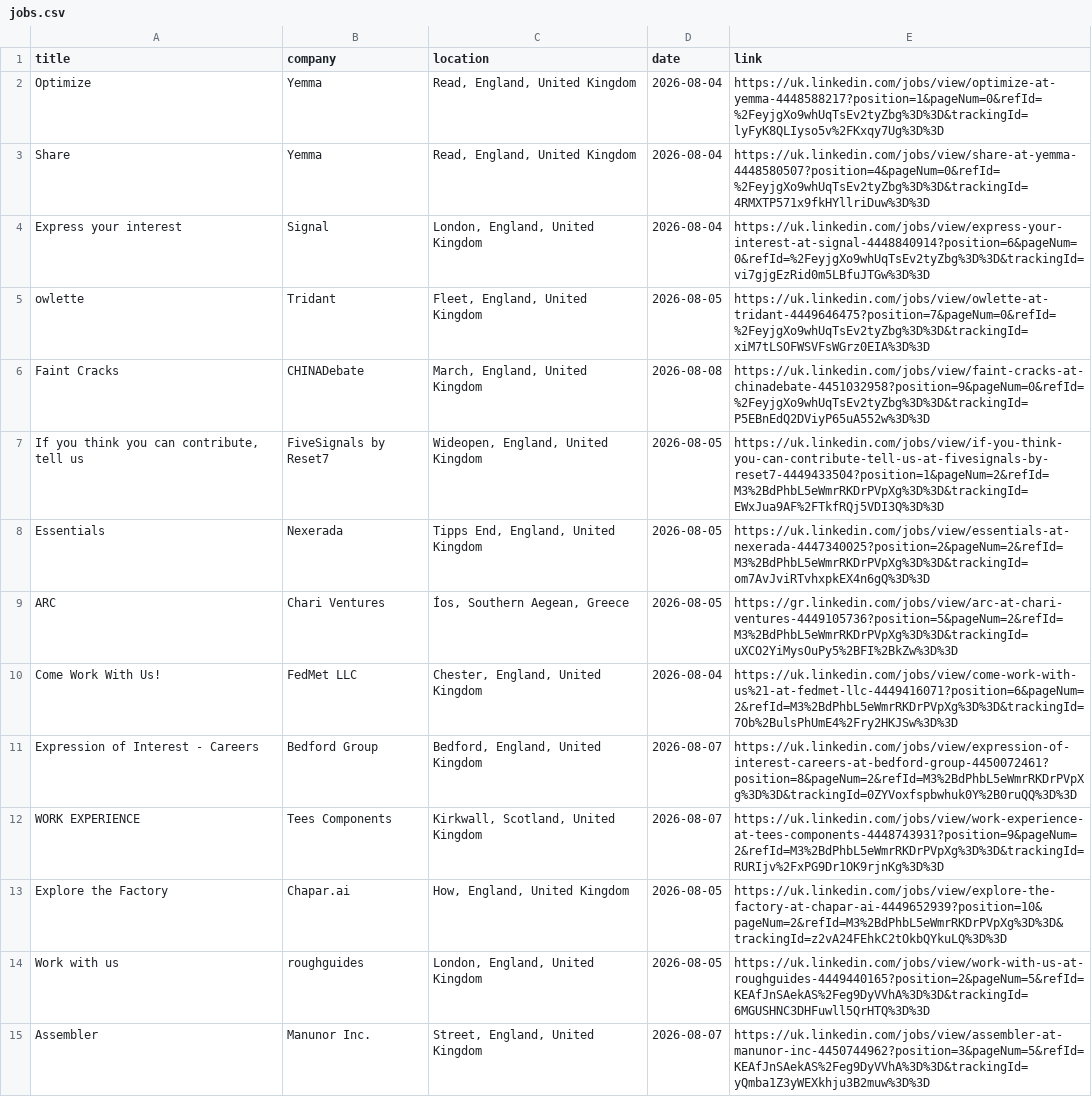
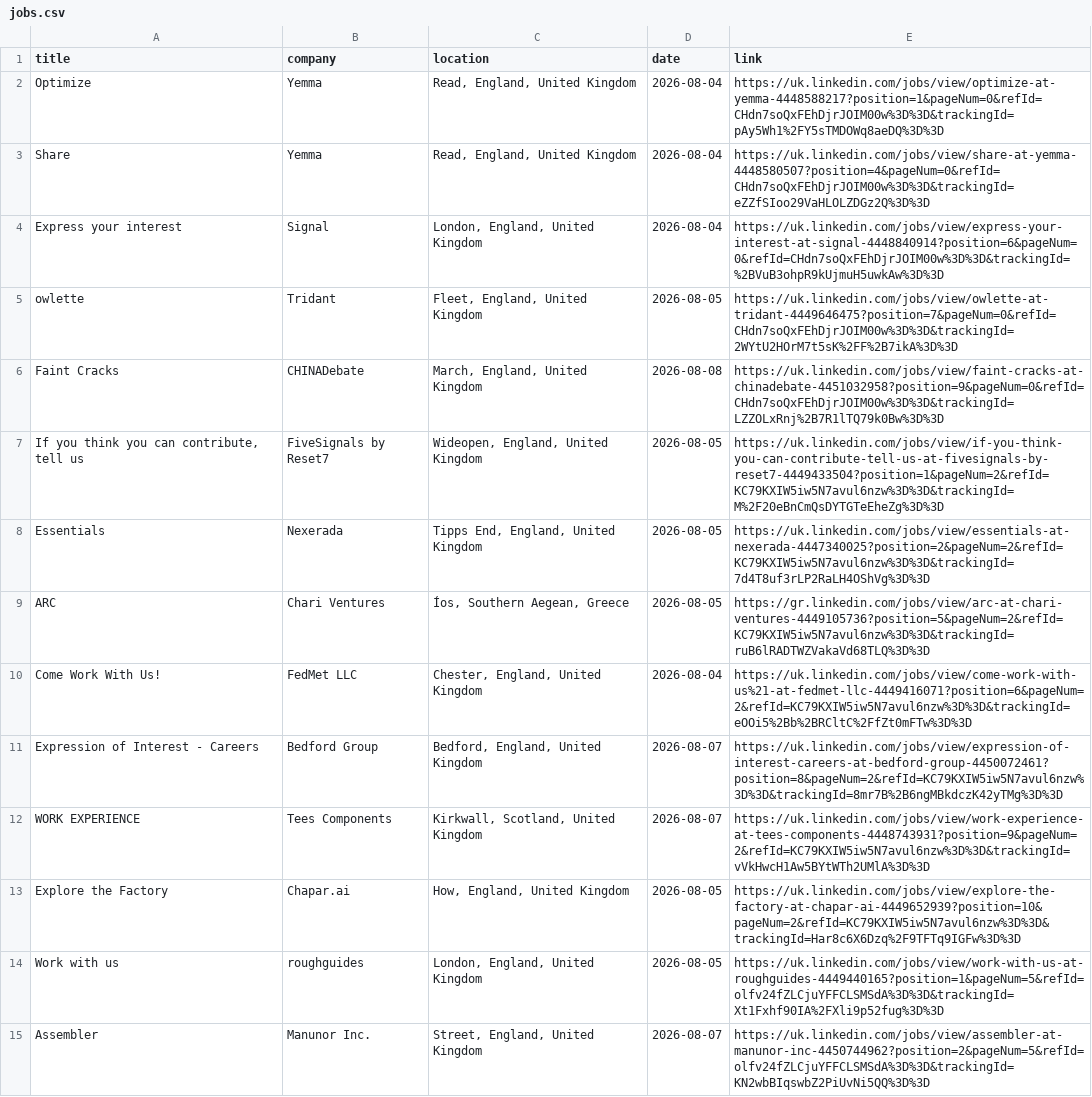
Before and after one commit to DaliaMuj/LinkedIn-Job-Tracker, a CSV file: data/jobs.csv, drawn as a sheet; only a part is shown; the diff covers the shown part only; the diff names each change by its address in the sheet, - before the commit and + after, or states it on an @@ line.

```diff
--- a/data/jobs.csv
+++ b/data/jobs.csv
-E2 (link): https://uk.linkedin.com/jobs/view/optimize-at-yemma-4448588217?position=1&pageNum=0&refId=%2FeyjgXo9whUqTsEv2tyZbg%3D%3D&trackingId=lyFyK8QLIyso5v%2FKxqy7Ug%3D%3D
+E2 (link): https://uk.linkedin.com/jobs/view/optimize-at-yemma-4448588217?position=1&pageNum=0&refId=CHdn7soQxFEhDjrJOIM00w%3D%3D&trackingId=pAy5Wh1%2FY5sTMDOWq8aeDQ%3D%3D
-E3 (link): https://uk.linkedin.com/jobs/view/share-at-yemma-4448580507?position=4&pageNum=0&refId=%2FeyjgXo9whUqTsEv2tyZbg%3D%3D&trackingId=4RMXTP571x9fkHYllriDuw%3D%3D
+E3 (link): https://uk.linkedin.com/jobs/view/share-at-yemma-4448580507?position=4&pageNum=0&refId=CHdn7soQxFEhDjrJOIM00w%3D%3D&trackingId=eZZfSIoo29VaHLOLZDGz2Q%3D%3D
-E4 (link): https://uk.linkedin.com/jobs/view/express-your-interest-at-signal-4448840914?position=6&pageNum=0&refId=%2FeyjgXo9whUqTsEv2tyZbg%3D%3D&trackingId=vi7gjgEzRid0m5LBfuJTGw%3D%3D
+E4 (link): https://uk.linkedin.com/jobs/view/express-your-interest-at-signal-4448840914?position=6&pageNum=0&refId=CHdn7soQxFEhDjrJOIM00w%3D%3D&trackingId=%2BVuB3ohpR9kUjmuH5uwkAw%3D%3D
-E5 (link): https://uk.linkedin.com/jobs/view/owlette-at-tridant-4449646475?position=7&pageNum=0&refId=%2FeyjgXo9whUqTsEv2tyZbg%3D%3D&trackingId=xiM7tLSOFWSVFsWGrz0EIA%3D%3D
+E5 (link): https://uk.linkedin.com/jobs/view/owlette-at-tridant-4449646475?position=7&pageNum=0&refId=CHdn7soQxFEhDjrJOIM00w%3D%3D&trackingId=2WYtU2HOrM7t5sK%2FF%2B7ikA%3D%3D
-E6 (link): https://uk.linkedin.com/jobs/view/faint-cracks-at-chinadebate-4451032958?position=9&pageNum=0&refId=%2FeyjgXo9whUqTsEv2tyZbg%3D%3D&trackingId=P5EBnEdQ2DViyP65uA552w%3D%3D
+E6 (link): https://uk.linkedin.com/jobs/view/faint-cracks-at-chinadebate-4451032958?position=9&pageNum=0&refId=CHdn7soQxFEhDjrJOIM00w%3D%3D&trackingId=LZZOLxRnj%2B7R1lTQ79k0Bw%3D%3D
-E7 (link): https://uk.linkedin.com/jobs/view/if-you-think-you-can-contribute-tell-us-at-fivesignals-by-reset7-4449433504?position=1&pageNum=2&refId=M3%2BdPhbL5eWmrRKDrPVpXg%3D%3D&trackingId=EWxJua9AF%2FTkfRQj5VDI3Q%3D%3D
+E7 (link): https://uk.linkedin.com/jobs/view/if-you-think-you-can-contribute-tell-us-at-fivesignals-by-reset7-4449433504?position=1&pageNum=2&refId=KC79KXIW5iw5N7avul6nzw%3D%3D&trackingId=M%2F20eBnCmQsDYTGTeEheZg%3D%3D
-E8 (link): https://uk.linkedin.com/jobs/view/essentials-at-nexerada-4447340025?position=2&pageNum=2&refId=M3%2BdPhbL5eWmrRKDrPVpXg%3D%3D&trackingId=om7AvJviRTvhxpkEX4n6gQ%3D%3D
+E8 (link): https://uk.linkedin.com/jobs/view/essentials-at-nexerada-4447340025?position=2&pageNum=2&refId=KC79KXIW5iw5N7avul6nzw%3D%3D&trackingId=7d4T8uf3rLP2RaLH4OShVg%3D%3D
-E9 (link): https://gr.linkedin.com/jobs/view/arc-at-chari-ventures-4449105736?position=5&pageNum=2&refId=M3%2BdPhbL5eWmrRKDrPVpXg%3D%3D&trackingId=uXCO2YiMysOuPy5%2BFI%2BkZw%3D%3D
+E9 (link): https://gr.linkedin.com/jobs/view/arc-at-chari-ventures-4449105736?position=5&pageNum=2&refId=KC79KXIW5iw5N7avul6nzw%3D%3D&trackingId=ruB6lRADTWZVakaVd68TLQ%3D%3D
-E10 (link): https://uk.linkedin.com/jobs/view/come-work-with-us%21-at-fedmet-llc-4449416071?position=6&pageNum=2&refId=M3%2BdPhbL5eWmrRKDrPVpXg%3D%3D&trackingId=7Ob%2BulsPhUmE4%2Fry2HKJSw%3D%3D
+E10 (link): https://uk.linkedin.com/jobs/view/come-work-with-us%21-at-fedmet-llc-4449416071?position=6&pageNum=2&refId=KC79KXIW5iw5N7avul6nzw%3D%3D&trackingId=eOOi5%2Bb%2BRCltC%2FfZt0mFTw%3D%3D
-E11 (link): https://uk.linkedin.com/jobs/view/expression-of-interest-careers-at-bedford-group-4450072461?position=8&pageNum=2&refId=M3%2BdPhbL5eWmrRKDrPVpXg%3D%3D&trackingId=0ZYVoxfspbwhuk0Y%2B0ruQQ%3D%3D
+E11 (link): https://uk.linkedin.com/jobs/view/expression-of-interest-careers-at-bedford-group-4450072461?position=8&pageNum=2&refId=KC79KXIW5iw5N7avul6nzw%3D%3D&trackingId=8mr7B%2B6ngMBkdczK42yTMg%3D%3D
-E12 (link): https://uk.linkedin.com/jobs/view/work-experience-at-tees-components-4448743931?position=9&pageNum=2&refId=M3%2BdPhbL5eWmrRKDrPVpXg%3D%3D&trackingId=RURIjv%2FxPG9Dr1OK9rjnKg%3D%3D
+E12 (link): https://uk.linkedin.com/jobs/view/work-experience-at-tees-components-4448743931?position=9&pageNum=2&refId=KC79KXIW5iw5N7avul6nzw%3D%3D&trackingId=vVkHwcH1Aw5BYtWTh2UMlA%3D%3D
-E13 (link): https://uk.linkedin.com/jobs/view/explore-the-factory-at-chapar-ai-4449652939?position=10&pageNum=2&refId=M3%2BdPhbL5eWmrRKDrPVpXg%3D%3D&trackingId=z2vA24FEhkC2tOkbQYkuLQ%3D%3D
+E13 (link): https://uk.linkedin.com/jobs/view/explore-the-factory-at-chapar-ai-4449652939?position=10&pageNum=2&refId=KC79KXIW5iw5N7avul6nzw%3D%3D&trackingId=Har8c6X6Dzq%2F9TFTq9IGFw%3D%3D
-E14 (link): https://uk.linkedin.com/jobs/view/work-with-us-at-roughguides-4449440165?position=2&pageNum=5&refId=KEAfJnSAekAS%2Feg9DyVVhA%3D%3D&trackingId=6MGUSHNC3DHFuwll5QrHTQ%3D%3D
+E14 (link): https://uk.linkedin.com/jobs/view/work-with-us-at-roughguides-4449440165?position=1&pageNum=5&refId=olfv24fZLCjuYFFCLSMSdA%3D%3D&trackingId=Xt1Fxhf90IA%2FXli9p52fug%3D%3D
-E15 (link): https://uk.linkedin.com/jobs/view/assembler-at-manunor-inc-4450744962?position=3&pageNum=5&refId=KEAfJnSAekAS%2Feg9DyVVhA%3D%3D&trackingId=yQmba1Z3yWEXkhju3B2muw%3D%3D
+E15 (link): https://uk.linkedin.com/jobs/view/assembler-at-manunor-inc-4450744962?position=2&pageNum=5&refId=olfv24fZLCjuYFFCLSMSdA%3D%3D&trackingId=KN2wbBIqswbZ2PiUvNi5QQ%3D%3D
```
Also changed, not shown: 8 added rows, 12 removed rows and 47 edited cells elsewhere in this file.
